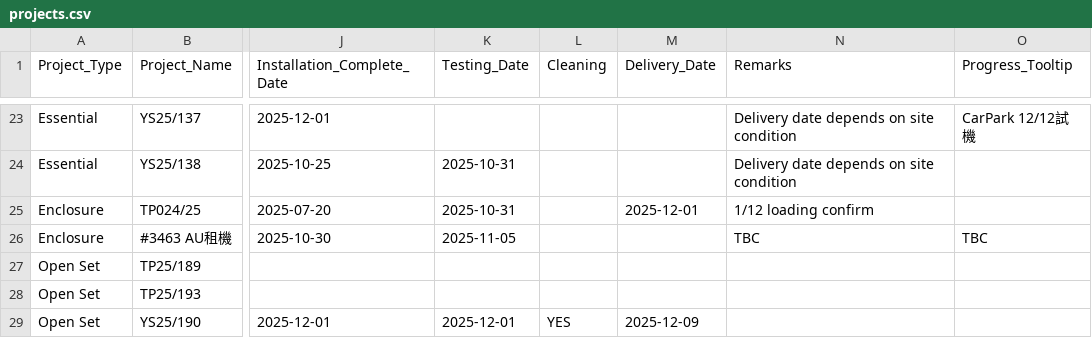
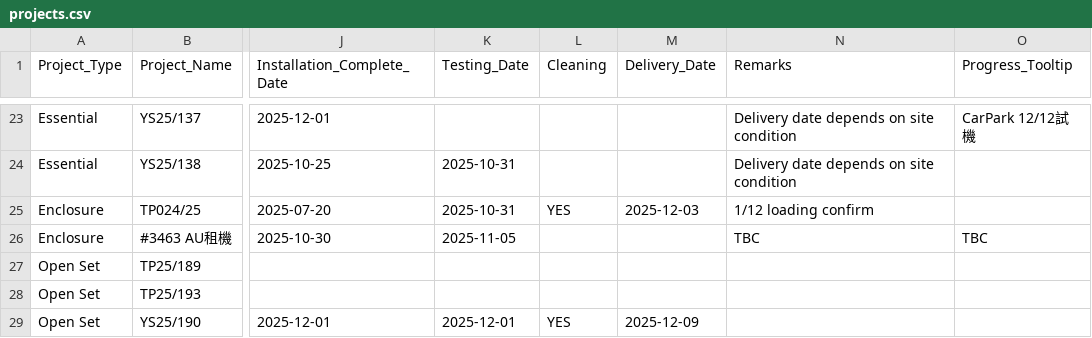
Before and after one commit to goldenfootballboy-create/yip-shing-dashboard, a CSV file: projects.csv, drawn as a sheet; only a part is shown, gaps mark what is left out; the diff names each change by its address in the sheet, - before the commit and + after, or states it on an @@ line.

Commit message:
Update projects.csv

```diff
--- a/projects.csv
+++ b/projects.csv
-L25 (Cleaning): (empty)
+L25 (Cleaning): YES
-M25 (Delivery_Date): 2025-12-01
+M25 (Delivery_Date): 2025-12-03
```
